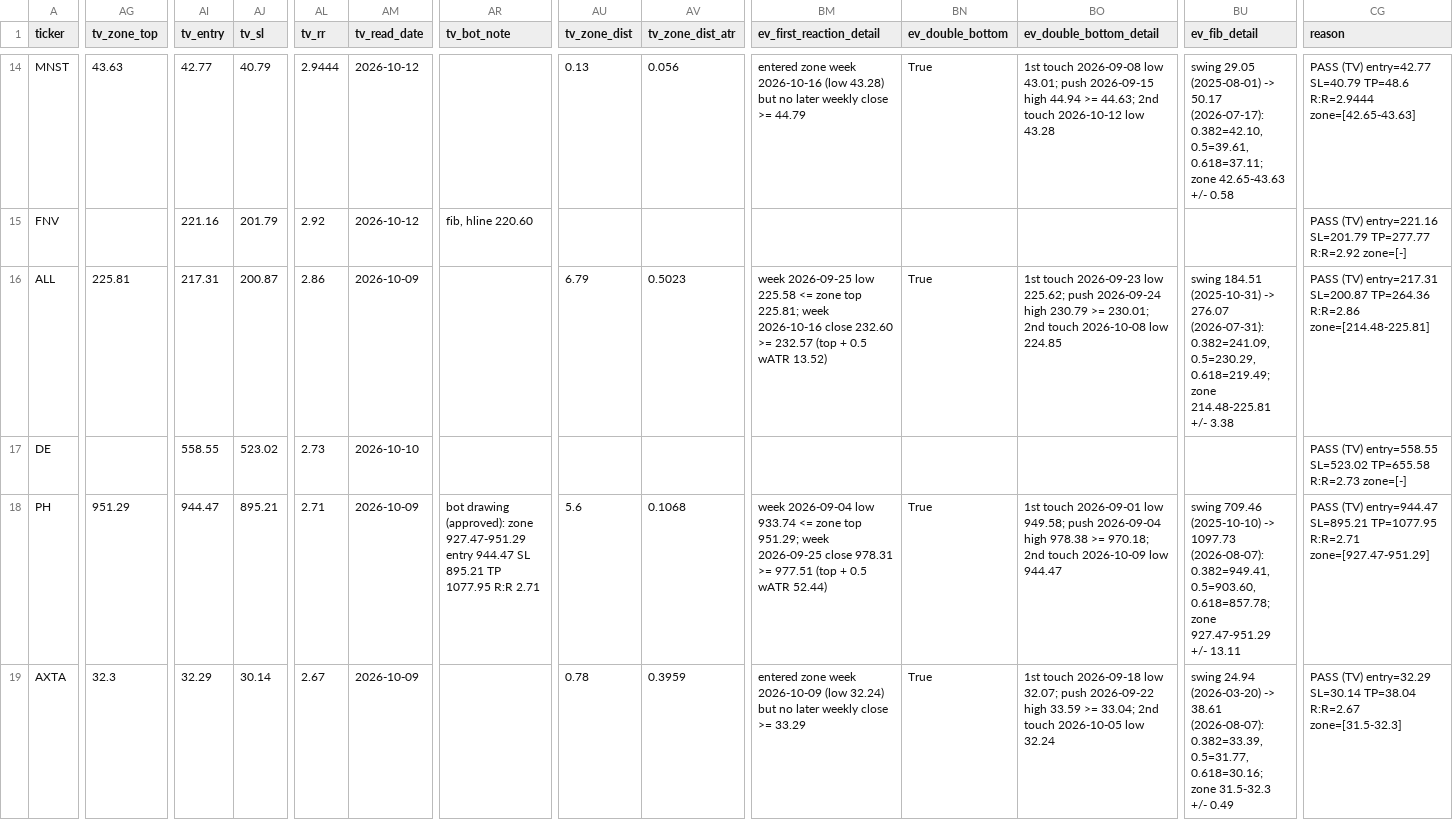
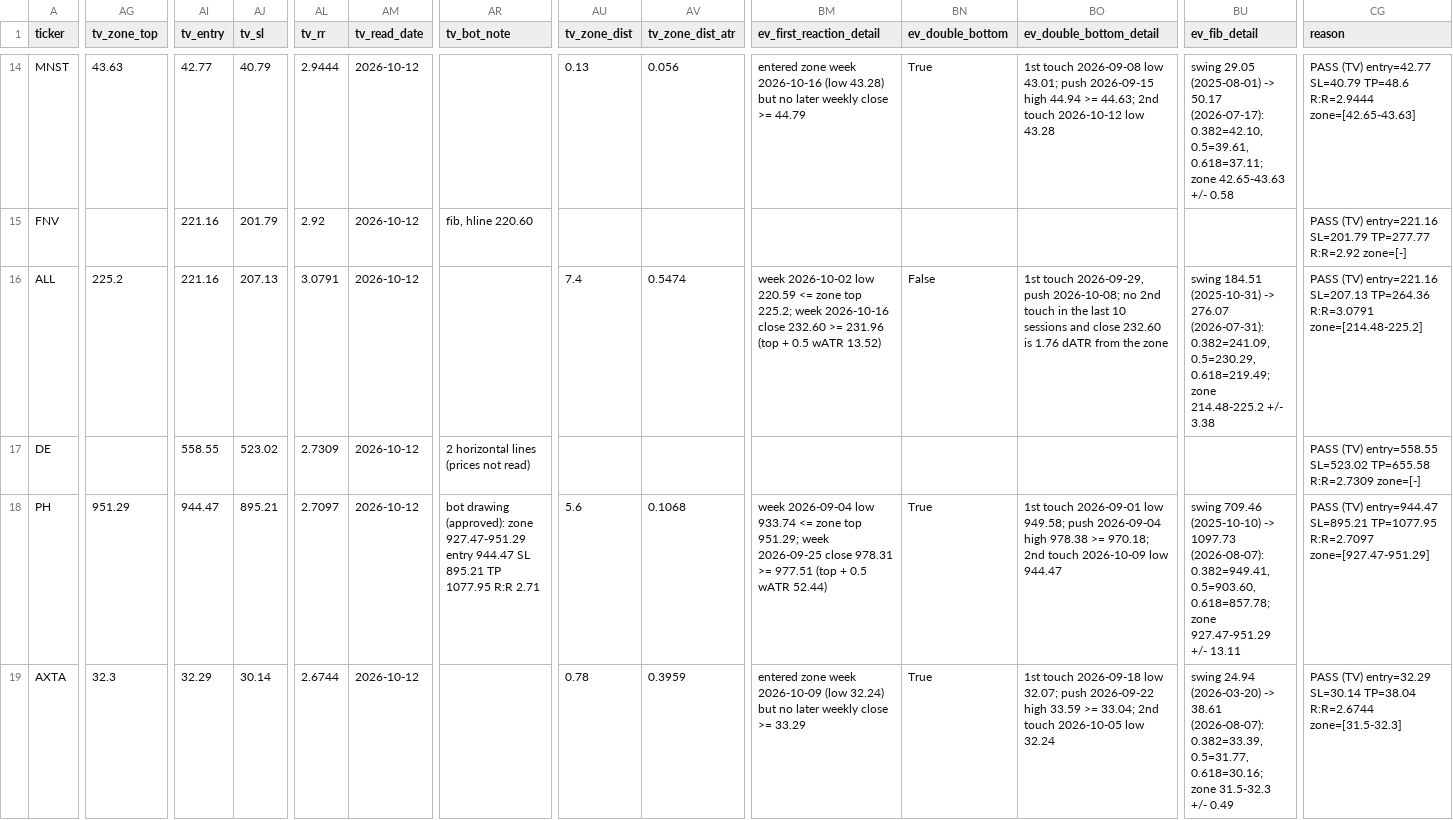
Before and after one commit to azran4u/stock-retest-scanner, a CSV file: historical-reports/2026-10-12.csv, drawn as a sheet; only a part is shown, gaps mark what is left out; the diff covers the shown part only; the diff names each change by its address in the sheet, - before the commit and + after, or states it on an @@ line.

Commit message:
Nightly TV read batch 2/6 (2026-10-12)

```diff
--- a/historical-reports/2026-10-12.csv
+++ b/historical-reports/2026-10-12.csv
-AG16 (tv_zone_top): 225.81
+AG16 (tv_zone_top): 225.2
-AI16 (tv_entry): 217.31
+AI16 (tv_entry): 221.16
-AJ16 (tv_sl): 200.87
+AJ16 (tv_sl): 207.13
-AL16 (tv_rr): 2.86
+AL16 (tv_rr): 3.0791
-AM16 (tv_read_date): 2026-10-09
+AM16 (tv_read_date): 2026-10-12
-AU16 (tv_zone_dist): 6.79
+AU16 (tv_zone_dist): 7.4
-AV16 (tv_zone_dist_atr): 0.5023
+AV16 (tv_zone_dist_atr): 0.5474
-BM16 (ev_first_reaction_detail): week 2026-09-25 low 225.58 <= zone top 225.81; week 2026-10-16 close 232.60 >= 232.57 (top +…
+BM16 (ev_first_reaction_detail): week 2026-10-02 low 220.59 <= zone top 225.2; week 2026-10-16 close 232.60 >= 231.96 (top +…
-BN16 (ev_double_bottom): True
+BN16 (ev_double_bottom): False
-BO16 (ev_double_bottom_detail): 1st touch 2026-09-23 low 225.62; push 2026-09-24 high 230.79 >= 230.01; 2nd touch 2026-10-08 low 224.85
+BO16 (ev_double_bottom_detail): 1st touch 2026-09-29, push 2026-10-08; no 2nd touch in the last 10 sessions and close 232.60 is 1.76 dATR from the zone
-BU16 (ev_fib_detail): …0.618=219.49; zone 214.48-225.81 +/- 3.38
+BU16 (ev_fib_detail): …0.618=219.49; zone 214.48-225.2 +/- 3.38
-CG16 (reason): PASS (TV) entry=217.31 SL=200.87 TP=264.36 R:R=2.86 zone=[214.48-225.81]
+CG16 (reason): PASS (TV) entry=221.16 SL=207.13 TP=264.36 R:R=3.0791 zone=[214.48-225.2]
-AL17 (tv_rr): 2.73
+AL17 (tv_rr): 2.7309
-AM17 (tv_read_date): 2026-10-10
+AM17 (tv_read_date): 2026-10-12
-AR17 (tv_bot_note): (empty)
+AR17 (tv_bot_note): 2 horizontal lines (prices not read)
-CG17 (reason): …SL=523.02 TP=655.58 R:R=2.73 zone=[-]
+CG17 (reason): …SL=523.02 TP=655.58 R:R=2.7309 zone=[-]
-AL18 (tv_rr): 2.71
+AL18 (tv_rr): 2.7097
-AM18:AM19 (tv_read_date): 2026-10-09
+AM18:AM19 (tv_read_date): 2026-10-12
-CG18 (reason): …SL=895.21 TP=1077.95 R:R=2.71 zone=[927.47-951.29]
+CG18 (reason): …SL=895.21 TP=1077.95 R:R=2.7097 zone=[927.47-951.29]
-AL19 (tv_rr): 2.67
+AL19 (tv_rr): 2.6744
-CG19 (reason): …SL=30.14 TP=38.04 R:R=2.67 zone=[31.5-32.3]
+CG19 (reason): …SL=30.14 TP=38.04 R:R=2.6744 zone=[31.5-32.3]
```
Also changed, not shown: 32 edited cells elsewhere in this file, historical-reports/latest.csv, 15 other files.
